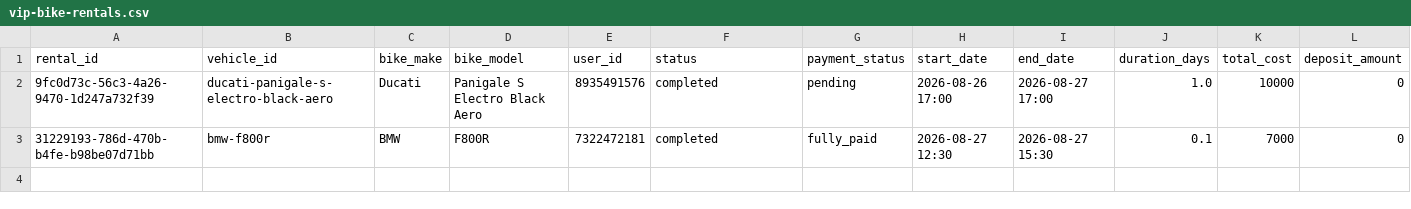
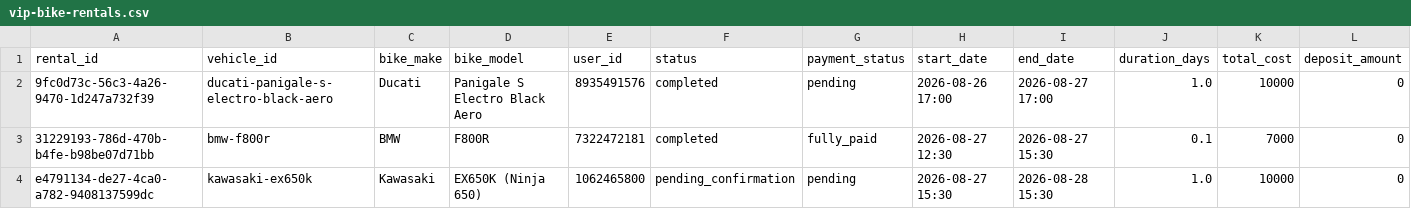
Before and after one commit to salavey13/carTest, a CSV file: public/docs/autoreply/vip-bike-rentals.csv, drawn as a sheet; only a part is shown; rows hold the shown columns only; the diff names each change by its address in the sheet, - before the commit and + after, or states it on an @@ line.

Commit message:
chore(rentals): regenerate active rentals CSV from Supabase

```diff
--- a/public/docs/autoreply/vip-bike-rentals.csv
+++ b/public/docs/autoreply/vip-bike-rentals.csv
+row 4: e4791134-de27-4ca0-a782-9408137599dc | kawasaki-ex650k | Kawasaki | EX650K (Ninja 650) | 1062465800 | pending_confirmation | pending | 2026-08-27 15:30 | 2026-08-28 15:30 | 1.0 | 10000 | 0
```
